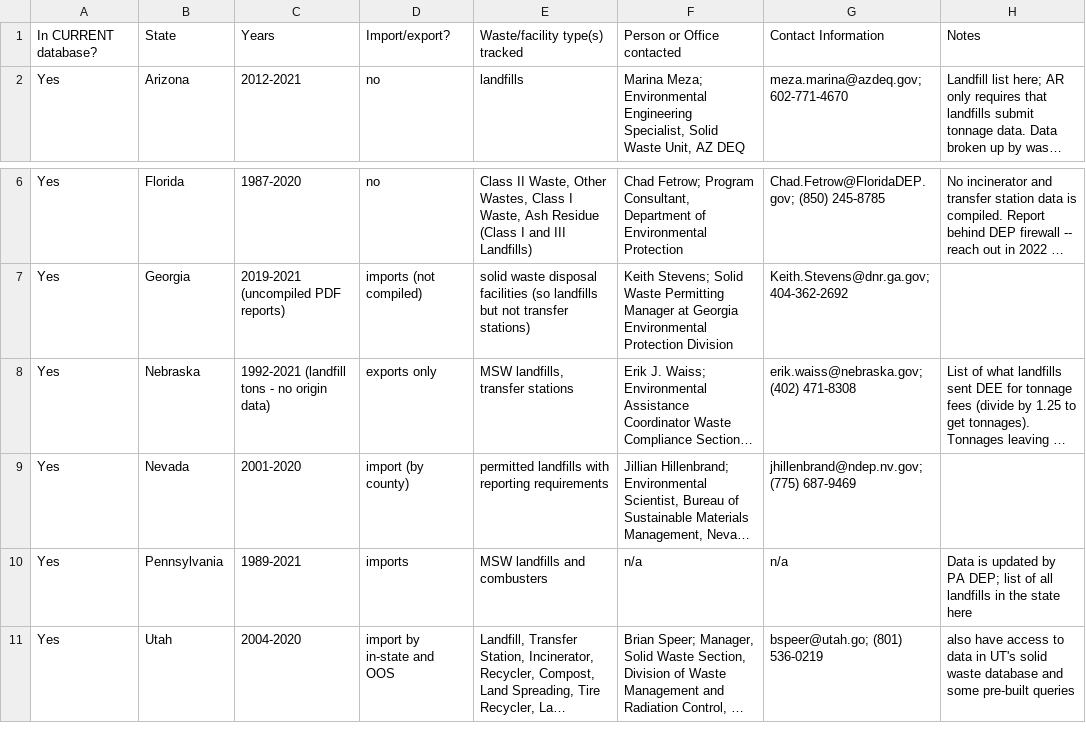
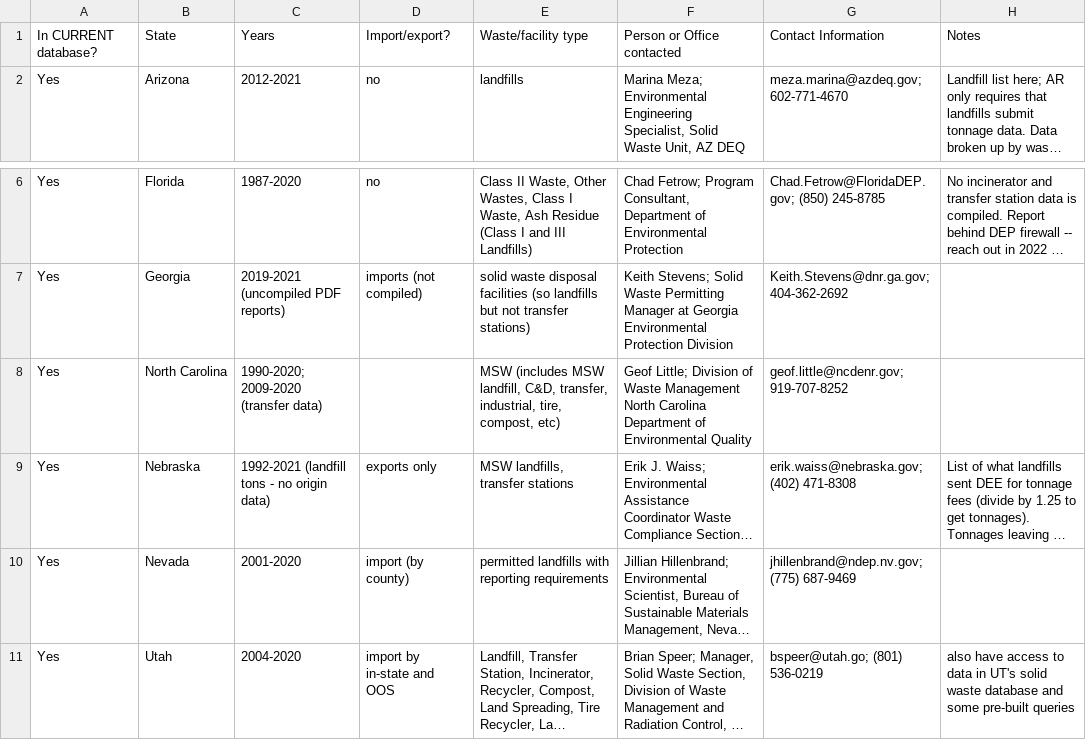
Before and after one commit to Greatest125/US_waste_flow, a CSV file: wastedata_strength(6-9-22) (2).csv, drawn as a sheet; only a part is shown, gaps mark what is left out; long unchanged cells end in …; removed rows and columns are numbered as before the commit, all else as after; the diff names each change by its address in the sheet, - before the commit and + after, or states it on an @@ line.

Commit message:
Update wastedata_strength(6-9-22) (2).csv

```diff
--- a/wastedata_strength(6-9-22) (2).csv
+++ b/wastedata_strength(6-9-22) (2).csv
-E1: Waste/facility type(s) tracked
+E1: Waste/facility type
+row 8: Yes | North Carolina | 1990-2020; 2009-2020 (transfer data) |  | MSW (includes MSW landfill, C&D, transfer, industrial, tire, compost, etc) | Geof Little; Division of Waste Management North Carolina Department of Environmental Quality | geof.little@ncdenr.gov; 919-707-8252
-row 10: Yes | Pennsylvania | 1989-2021 | imports | MSW landfills and combusters | n/a | n/a | Data is updated by PA DEP; list of all landfills in the state here
```
